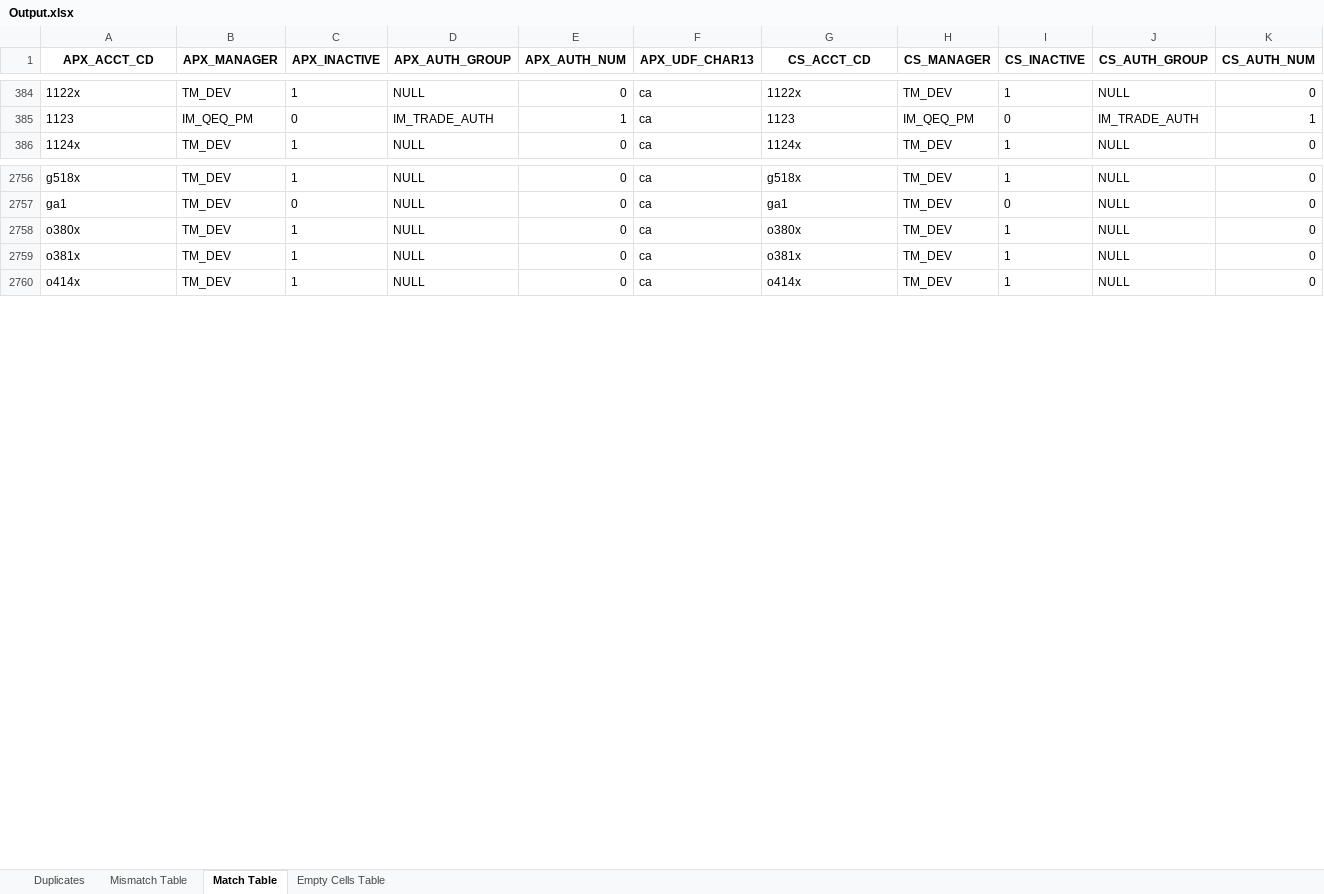
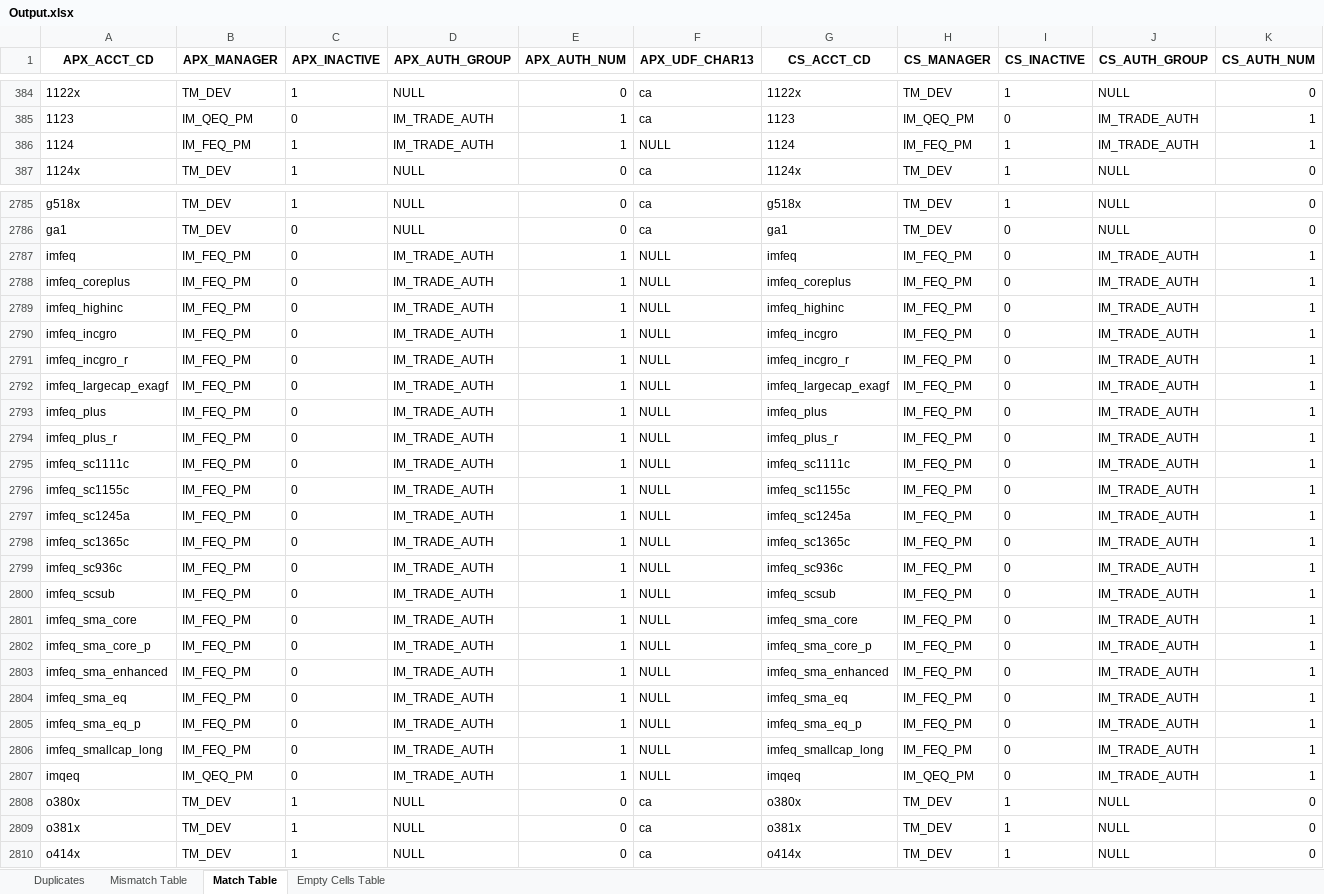
Before and after one commit to NehaSureshkumar/Python-Assignment-I, an Excel workbook: Output.xlsx, sheet Match Table, drawn as a sheet; only a part is shown, gaps mark what is left out; values as stored, in another font and other column widths than the file's, no borders; rows hold the shown columns only; the diff covers the shown part only; the diff names each change by its address in the sheet, - before the commit and + after, or states it on an @@ line.

```diff
--- a/Output.xlsx (sheet Match Table)
+++ b/Output.xlsx (sheet Match Table)
+row 386: 1124 | IM_FEQ_PM | 1 | IM_TRADE_AUTH | 1 | NULL | 1124 | IM_FEQ_PM | 1 | IM_TRADE_AUTH | 1
+row 2787: imfeq | IM_FEQ_PM | 0 | IM_TRADE_AUTH | 1 | NULL | imfeq | IM_FEQ_PM | 0 | IM_TRADE_AUTH | 1
+row 2788: imfeq_coreplus | IM_FEQ_PM | 0 | IM_TRADE_AUTH | 1 | NULL | imfeq_coreplus | IM_FEQ_PM | 0 | IM_TRADE_AUTH | 1
+row 2789: imfeq_highinc | IM_FEQ_PM | 0 | IM_TRADE_AUTH | 1 | NULL | imfeq_highinc | IM_FEQ_PM | 0 | IM_TRADE_AUTH | 1
+row 2790: imfeq_incgro | IM_FEQ_PM | 0 | IM_TRADE_AUTH | 1 | NULL | imfeq_incgro | IM_FEQ_PM | 0 | IM_TRADE_AUTH | 1
+row 2791: imfeq_incgro_r | IM_FEQ_PM | 0 | IM_TRADE_AUTH | 1 | NULL | imfeq_incgro_r | IM_FEQ_PM | 0 | IM_TRADE_AUTH | 1
+row 2792: imfeq_largecap_exagf | IM_FEQ_PM | 0 | IM_TRADE_AUTH | 1 | NULL | imfeq_largecap_exagf | IM_FEQ_PM | 0 | IM_TRADE_AUTH | 1
+row 2793: imfeq_plus | IM_FEQ_PM | 0 | IM_TRADE_AUTH | 1 | NULL | imfeq_plus | IM_FEQ_PM | 0 | IM_TRADE_AUTH | 1
+row 2794: imfeq_plus_r | IM_FEQ_PM | 0 | IM_TRADE_AUTH | 1 | NULL | imfeq_plus_r | IM_FEQ_PM | 0 | IM_TRADE_AUTH | 1
+row 2795: imfeq_sc1111c | IM_FEQ_PM | 0 | IM_TRADE_AUTH | 1 | NULL | imfeq_sc1111c | IM_FEQ_PM | 0 | IM_TRADE_AUTH | 1
+row 2796: imfeq_sc1155c | IM_FEQ_PM | 0 | IM_TRADE_AUTH | 1 | NULL | imfeq_sc1155c | IM_FEQ_PM | 0 | IM_TRADE_AUTH | 1
+row 2797: imfeq_sc1245a | IM_FEQ_PM | 0 | IM_TRADE_AUTH | 1 | NULL | imfeq_sc1245a | IM_FEQ_PM | 0 | IM_TRADE_AUTH | 1
+row 2798: imfeq_sc1365c | IM_FEQ_PM | 0 | IM_TRADE_AUTH | 1 | NULL | imfeq_sc1365c | IM_FEQ_PM | 0 | IM_TRADE_AUTH | 1
+row 2799: imfeq_sc936c | IM_FEQ_PM | 0 | IM_TRADE_AUTH | 1 | NULL | imfeq_sc936c | IM_FEQ_PM | 0 | IM_TRADE_AUTH | 1
+row 2800: imfeq_scsub | IM_FEQ_PM | 0 | IM_TRADE_AUTH | 1 | NULL | imfeq_scsub | IM_FEQ_PM | 0 | IM_TRADE_AUTH | 1
+row 2801: imfeq_sma_core | IM_FEQ_PM | 0 | IM_TRADE_AUTH | 1 | NULL | imfeq_sma_core | IM_FEQ_PM | 0 | IM_TRADE_AUTH | 1
+row 2802: imfeq_sma_core_p | IM_FEQ_PM | 0 | IM_TRADE_AUTH | 1 | NULL | imfeq_sma_core_p | IM_FEQ_PM | 0 | IM_TRADE_AUTH | 1
+row 2803: imfeq_sma_enhanced | IM_FEQ_PM | 0 | IM_TRADE_AUTH | 1 | NULL | imfeq_sma_enhanced | IM_FEQ_PM | 0 | IM_TRADE_AUTH | 1
+row 2804: imfeq_sma_eq | IM_FEQ_PM | 0 | IM_TRADE_AUTH | 1 | NULL | imfeq_sma_eq | IM_FEQ_PM | 0 | IM_TRADE_AUTH | 1
+row 2805: imfeq_sma_eq_p | IM_FEQ_PM | 0 | IM_TRADE_AUTH | 1 | NULL | imfeq_sma_eq_p | IM_FEQ_PM | 0 | IM_TRADE_AUTH | 1
+row 2806: imfeq_smallcap_long | IM_FEQ_PM | 0 | IM_TRADE_AUTH | 1 | NULL | imfeq_smallcap_long | IM_FEQ_PM | 0 | IM_TRADE_AUTH | 1
+row 2807: imqeq | IM_QEQ_PM | 0 | IM_TRADE_AUTH | 1 | NULL | imqeq | IM_QEQ_PM | 0 | IM_TRADE_AUTH | 1
```
Also changed, not shown: 38 added rows elsewhere in this sheet, sheet Mismatch Table, sheet Empty Cells Table, sheet Duplicates, 2 other files.
